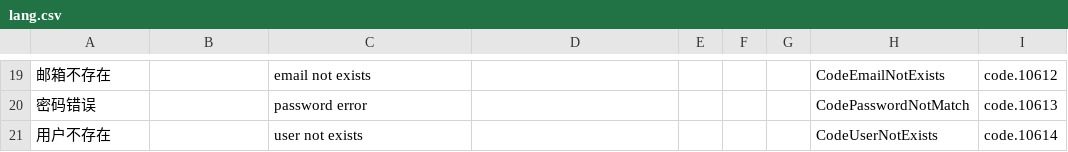
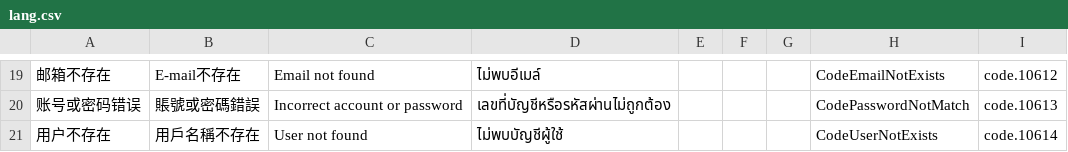
Before and after one commit to HelloWorldDev/api-service2, a CSV file: src/Being/Api/Service/lang/lang.csv, drawn as a sheet; only a part is shown, gaps mark what is left out; the diff covers the shown part only.

```diff
--- a/src/Being/Api/Service/lang/lang.csv
+++ b/src/Being/Api/Service/lang/lang.csv
@@ -19,3 +19,3 @@
-邮箱不存在,,email not exists,,,,,CodeEmailNotExists,code.10612
-密码错误,,password error,,,,,CodePasswordNotMatch,code.10613
-用户不存在,,user not exists,,,,,CodeUserNotExists,code.10614
+邮箱不存在,E-mail不存在,Email not found,ไม่พบอีเมล์,,,,CodeEmailNotExists,code.10612
+账号或密码错误,賬號或密碼錯誤,Incorrect account or password,เลขที่บัญชีหรือรหัสผ่านไม่ถูกต้อง,,,,CodePasswordNotMatch,code.10613
+用户不存在,用戶名稱不存在,User not found,ไม่พบบัญชีผู้ใช้,,,,CodeUserNotExists,code.10614
```
Also changed, not shown: 16 added rows, 16 removed rows and 3 edited cells elsewhere in this file, 4 other files.
